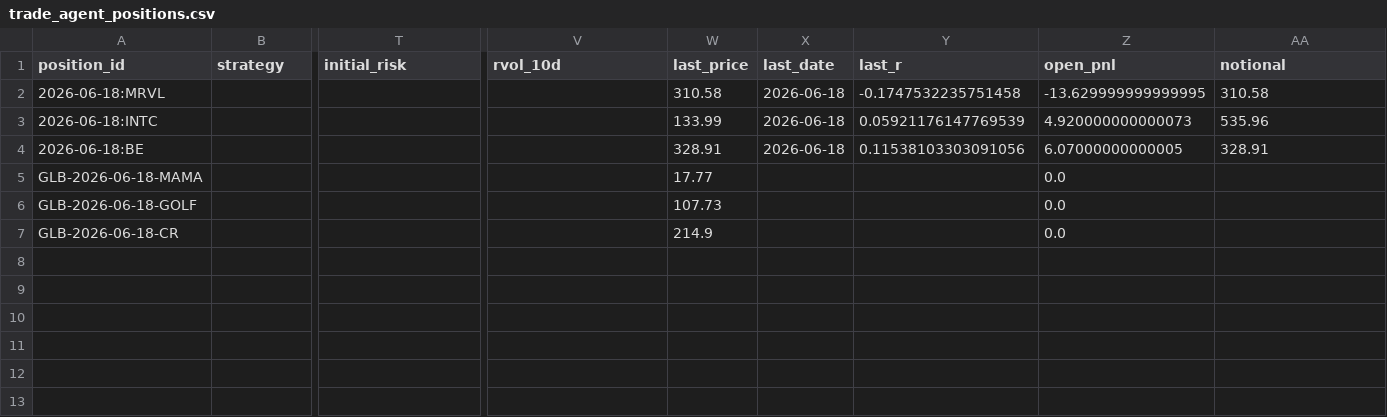
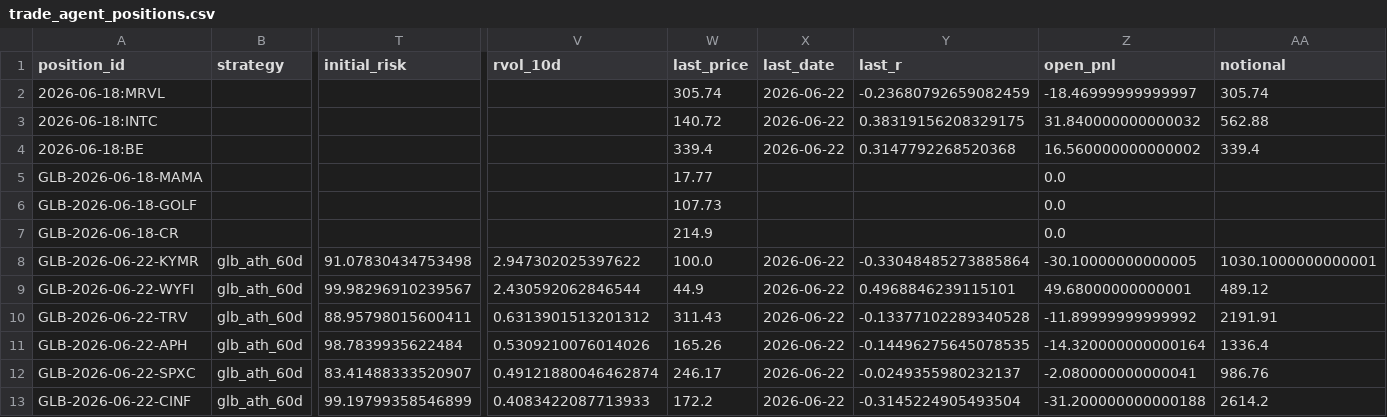
Before and after one commit to vmossini/radar-dashboard, a CSV file: trade_agent_positions.csv, drawn as a sheet; only a part is shown, gaps mark what is left out; rows hold the shown columns only; the diff names each change by its address in the sheet, - before the commit and + after, or states it on an @@ line.

```diff
--- a/trade_agent_positions.csv
+++ b/trade_agent_positions.csv
-W2 (last_price): 310.58
+W2 (last_price): 305.74
-X2:X4 (last_date): 2026-06-18
+X2:X4 (last_date): 2026-06-22
-Y2 (last_r): -0.1747532235751458
+Y2 (last_r): -0.23680792659082459
-Z2 (open_pnl): -13.629999999999995
+Z2 (open_pnl): -18.46999999999997
-AA2 (notional): 310.58
+AA2 (notional): 305.74
-W3 (last_price): 133.99
+W3 (last_price): 140.72
-Y3 (last_r): 0.05921176147769539
+Y3 (last_r): 0.38319156208329175
-Z3 (open_pnl): 4.920000000000073
+Z3 (open_pnl): 31.840000000000032
-AA3 (notional): 535.96
+AA3 (notional): 562.88
-W4 (last_price): 328.91
+W4 (last_price): 339.4
-Y4 (last_r): 0.11538103303091056
+Y4 (last_r): 0.3147792268520368
-Z4 (open_pnl): 6.07000000000005
+Z4 (open_pnl): 16.560000000000002
-AA4 (notional): 328.91
+AA4 (notional): 339.4
+row 8: GLB-2026-06-22-KYMR | glb_ath_60d | 91.07830434753498 | 2.947302025397622 | 100.0 | 2026-06-22 | -0.33048485273885864 | -30.10000000000005 | 1030.1000000000001
+row 9: GLB-2026-06-22-WYFI | glb_ath_60d | 99.98296910239567 | 2.430592062846544 | 44.9 | 2026-06-22 | 0.4968846239115101 | 49.68000000000001 | 489.12
+row 10: GLB-2026-06-22-TRV | glb_ath_60d | 88.95798015600411 | 0.6313901513201312 | 311.43 | 2026-06-22 | -0.13377102289340528 | -11.89999999999992 | 2191.91
+row 11: GLB-2026-06-22-APH | glb_ath_60d | 98.7839935622484 | 0.5309210076014026 | 165.26 | 2026-06-22 | -0.14496275645078535 | -14.320000000000164 | 1336.4
+row 12: GLB-2026-06-22-SPXC | glb_ath_60d | 83.41488333520907 | 0.49121880046462874 | 246.17 | 2026-06-22 | -0.0249355980232137 | -2.080000000000041 | 986.76
+row 13: GLB-2026-06-22-CINF | glb_ath_60d | 99.19799358546899 | 0.4083422087713933 | 172.2 | 2026-06-22 | -0.3145224905493504 | -31.200000000000188 | 2614.2
```
Also changed, not shown: latest_glb_ath.csv, trade_agent_daily_metrics.csv, 3 other files.
